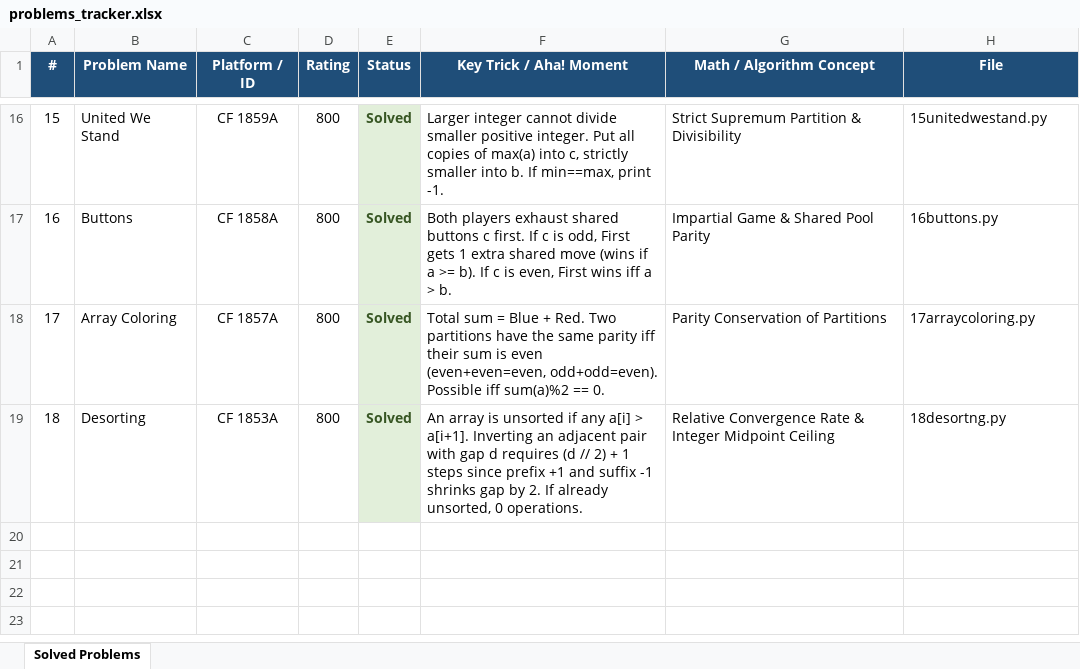
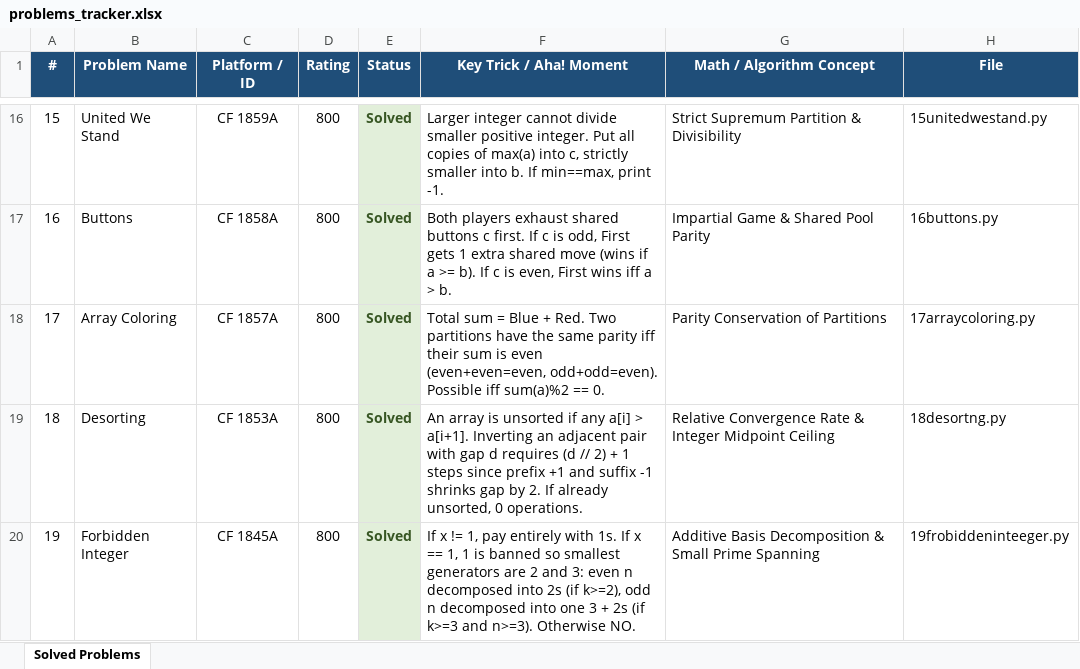
Before and after one commit to Kriwad/codeforces-, an Excel workbook: problems_tracker.xlsx, sheet Solved Problems, drawn as a sheet; only a part is shown, gaps mark what is left out; values as stored, in another font and other column widths than the file's, no borders; the diff names each change by its address in the sheet, - before the commit and + after, or states it on an @@ line.

Commit message:
feat(cf): solve CF 1845A Forbidden Integer and update docs

```diff
--- a/problems_tracker.xlsx (sheet Solved Problems)
+++ b/problems_tracker.xlsx (sheet Solved Problems)
+row 20: 19 | Forbidden Integer | CF 1845A | 800 | Solved | If x != 1, pay entirely with 1s. If x == 1, 1 is banned so smallest generators are 2 and 3: even n decomposed into 2s (if k>=2), odd n decomposed into one 3 + 2s (if k>=3 and n>=3). Otherwise NO. | Additive Basis Decomposition & Small Prime Spanning | 19frobiddeninteeger.py
```
Also changed, not shown: 3 other files.
